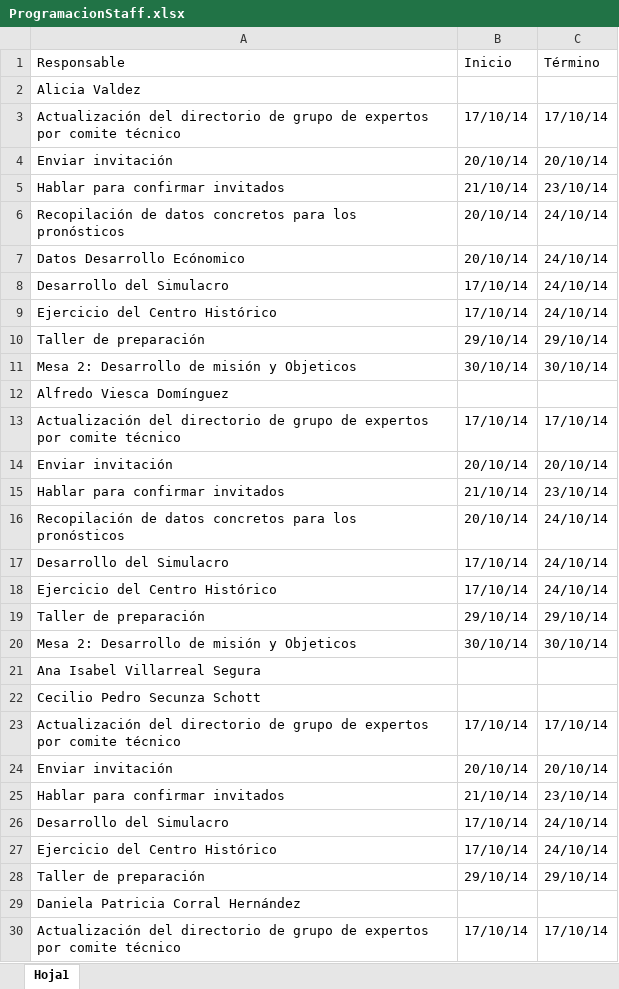
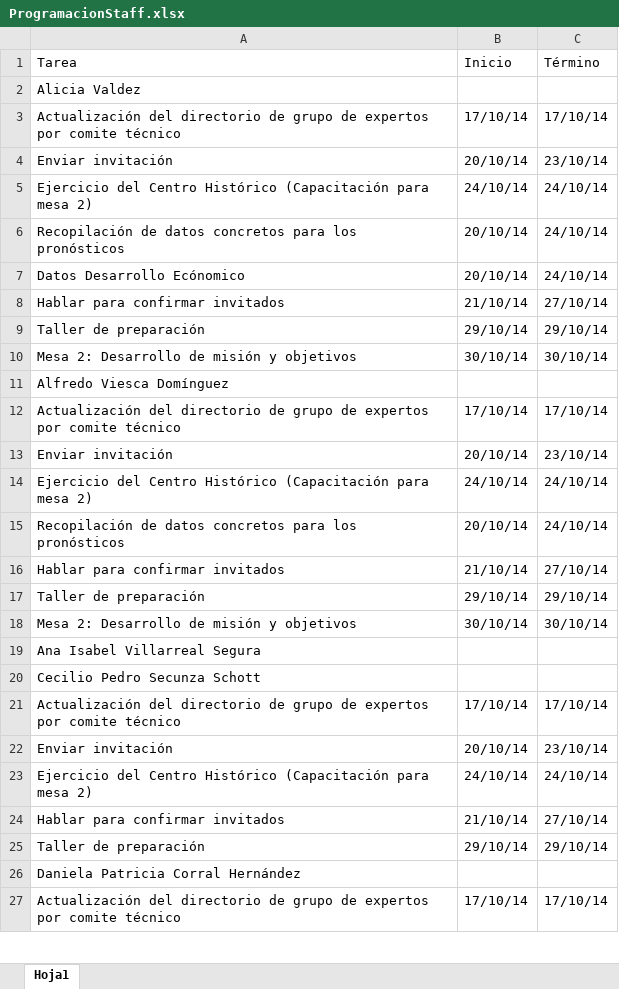
Before and after one commit to TRCIMPLAN/PEM, an Excel workbook: lib/Mesa2/ProgramacionStaff.xlsx, sheet Hoja1, drawn as a sheet; only a part is shown; values as stored, in another font and other column widths than the file's, no cell formats; removed rows and columns are numbered as before the commit, all else as after; the diff covers the shown part only; the diff names each change by its address in the sheet, - before the commit and + after, or states it on an @@ line.

```diff
--- a/lib/Mesa2/ProgramacionStaff.xlsx (sheet Hoja1)
+++ b/lib/Mesa2/ProgramacionStaff.xlsx (sheet Hoja1)
-A1: Responsable
+A1: Tarea
-C4 (Término): 20/10/14
+C4 (Término): 23/10/14
-row 5: Hablar para confirmar invitados | 21/10/14 | 23/10/14
+row 5: Ejercicio del Centro Histórico (Capacitación para mesa 2) | 24/10/14 | 24/10/14
-row 8: Desarrollo del Simulacro | 17/10/14 | 24/10/14
-row 9: Ejercicio del Centro Histórico | 17/10/14 | 24/10/14
+row 8: Hablar para confirmar invitados | 21/10/14 | 27/10/14
-A10 (Tarea): Mesa 2: Desarrollo de misión y Objeticos
+A10 (Tarea): Mesa 2: Desarrollo de misión y objetivos
-C13 (Término): 20/10/14
+C13 (Término): 23/10/14
-row 15: Hablar para confirmar invitados | 21/10/14 | 23/10/14
+row 14: Ejercicio del Centro Histórico (Capacitación para mesa 2) | 24/10/14 | 24/10/14
-row 17: Desarrollo del Simulacro | 17/10/14 | 24/10/14
-row 18: Ejercicio del Centro Histórico | 17/10/14 | 24/10/14
+row 16: Hablar para confirmar invitados | 21/10/14 | 27/10/14
-A18 (Tarea): Mesa 2: Desarrollo de misión y Objeticos
+A18 (Tarea): Mesa 2: Desarrollo de misión y objetivos
-C22 (Término): 20/10/14
+C22 (Término): 23/10/14
+row 23: Ejercicio del Centro Histórico (Capacitación para mesa 2) | 24/10/14 | 24/10/14
-C24 (Término): 23/10/14
+C24 (Término): 27/10/14
-row 26: Desarrollo del Simulacro | 17/10/14 | 24/10/14
-row 27: Ejercicio del Centro Histórico | 17/10/14 | 24/10/14
```
Also changed, not shown: 31 added rows, 30 removed rows and 35 edited cells elsewhere in this sheet, cell formats, lib/Mesa2/Programacion.xlsx, 6 other files.
